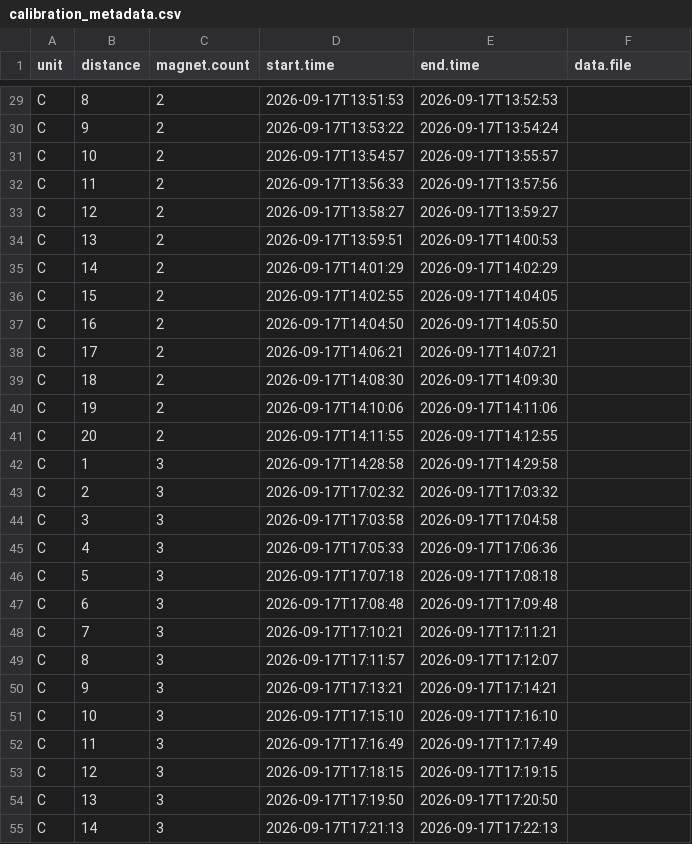
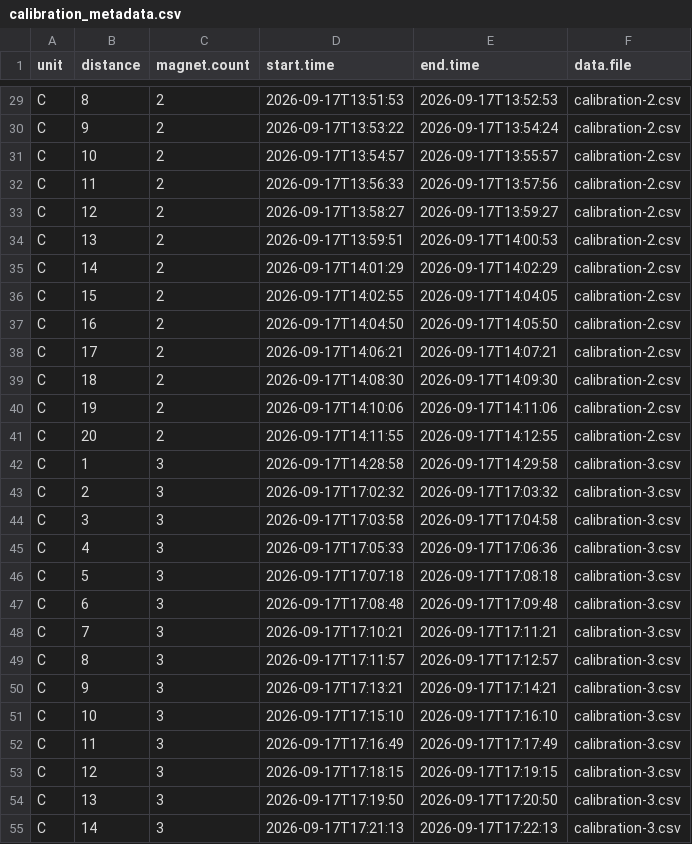
Before and after one commit to RobertsLab/code, a CSV file: gape_monitoring/calibration/calibration_metadata.csv, drawn as a sheet; only a part is shown, gaps mark what is left out; the diff covers the shown part only; the diff names each change by its address in the sheet, - before the commit and + after, or states it on an @@ line.

Commit message:
add gape monitoring calibration data

```diff
--- a/gape_monitoring/calibration/calibration_metadata.csv
+++ b/gape_monitoring/calibration/calibration_metadata.csv
-F29:F41 (data.file): (empty)
+F29:F41 (data.file): calibration-2.csv
-F42:F55 (data.file): (empty)
+F42:F55 (data.file): calibration-3.csv
-E49 (end.time): 2026-09-17T17:12:07
+E49 (end.time): 2026-09-17T17:12:57
```
Also changed, not shown: 156 edited cells elsewhere in this file, 12 other files.
